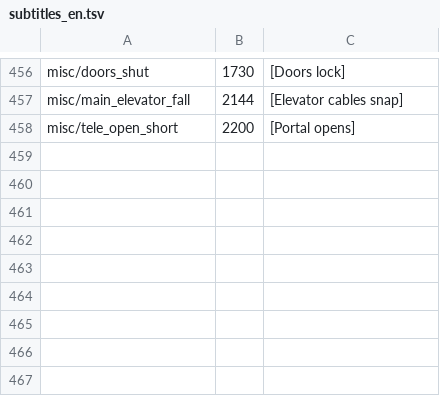
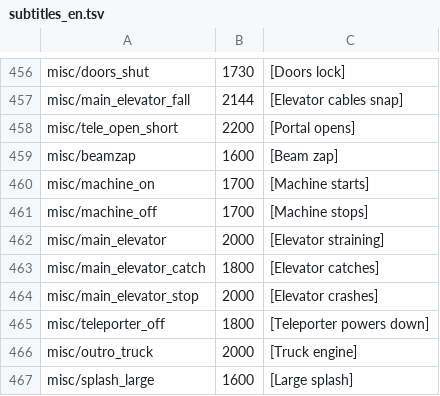
Before and after one commit to grvelvet/HLCC, a TSV file: bshift/subtitles_en.tsv, drawn as a sheet; only a part is shown, gaps mark what is left out.

```diff
--- a/bshift/subtitles_en.tsv
+++ b/bshift/subtitles_en.tsv
@@ -458 +458,10 @@ misc/main_elevator_fall	2144	[Elevator cables snap]
 misc/tele_open_short	2200	[Portal opens]
+misc/beamzap	1600	[Beam zap]
+misc/machine_on	1700	[Machine starts]
+misc/machine_off	1700	[Machine stops]
+misc/main_elevator	2000	[Elevator straining]
+misc/main_elevator_catch	1800	[Elevator catches]
+misc/main_elevator_stop	2000	[Elevator crashes]
+misc/teleporter_off	1800	[Teleporter powers down]
+misc/outro_truck	2000	[Truck engine]
+misc/splash_large	1600	[Large splash]
```
Also changed, not shown: bshift/subtitles_ru.tsv, gearbox/subtitles_en.tsv, 5 other files.
